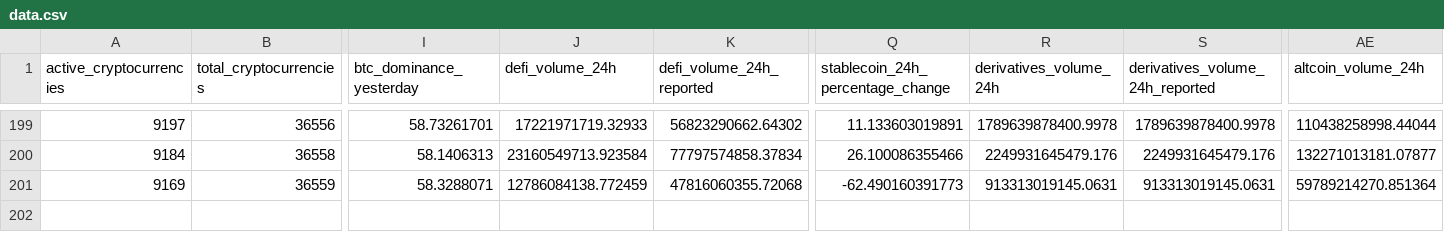
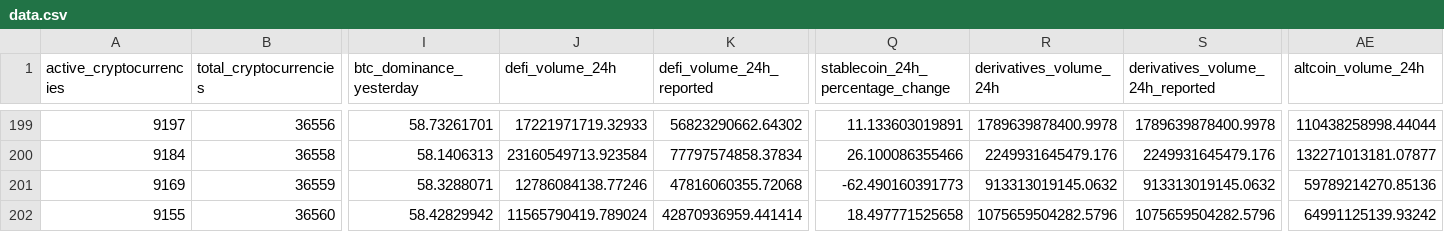
Before and after one commit to jorickdefraine/cmc-quotes-fetcher, a CSV file: data.csv, drawn as a sheet; only a part is shown, gaps mark what is left out; rows hold the shown columns only; the diff names each change by its address in the sheet, - before the commit and + after, or states it on an @@ line.

```diff
--- a/data.csv
+++ b/data.csv
-J201 (defi_volume_24h): 12786084138.772459
+J201 (defi_volume_24h): 12786084138.77246
-R201 (derivatives_volume_24h): 913313019145.0631
+R201 (derivatives_volume_24h): 913313019145.0632
-S201 (derivatives_volume_24h_reported): 913313019145.0631
+S201 (derivatives_volume_24h_reported): 913313019145.0632
-AE201 (altcoin_volume_24h): 59789214270.851364
+AE201 (altcoin_volume_24h): 59789214270.85136
+row 202: 9155 | 36560 | 58.42829942 | 11565790419.789024 | 42870936959.441414 | 18.497771525658 | 1075659504282.5796 | 1075659504282.5796 | 64991125139.93242
```
